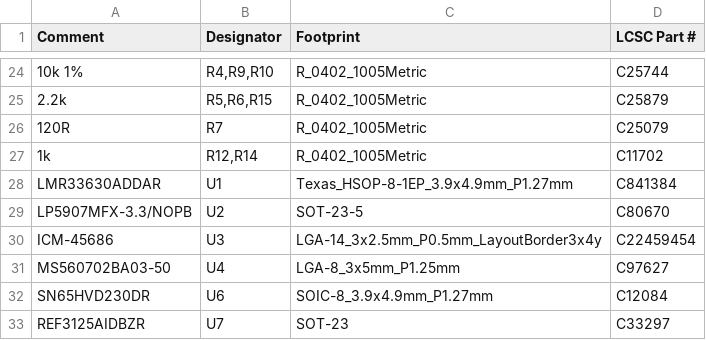
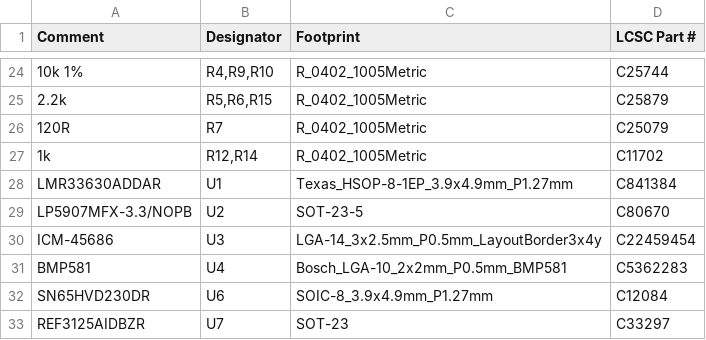
Before and after one commit to dvirchakim/H7-Portable-fortnight, a CSV file: fab/jlcpcb_bom.csv, drawn as a sheet; only a part is shown, gaps mark what is left out; removed rows and columns are numbered as before the commit, all else as after; the diff names each change by its address in the sheet, - before the commit and + after, or states it on an @@ line.

```diff
--- a/fab/jlcpcb_bom.csv
+++ b/fab/jlcpcb_bom.csv
-row 31: MS560702BA03-50 | U4 | LGA-8_3x5mm_P1.25mm | C97627
+row 31: BMP581 | U4 | Bosch_LGA-10_2x2mm_P0.5mm_BMP581 | C5362283
```
Also changed, not shown: bom_placement.csv, fab/bom_cost.csv, 50 other files.
